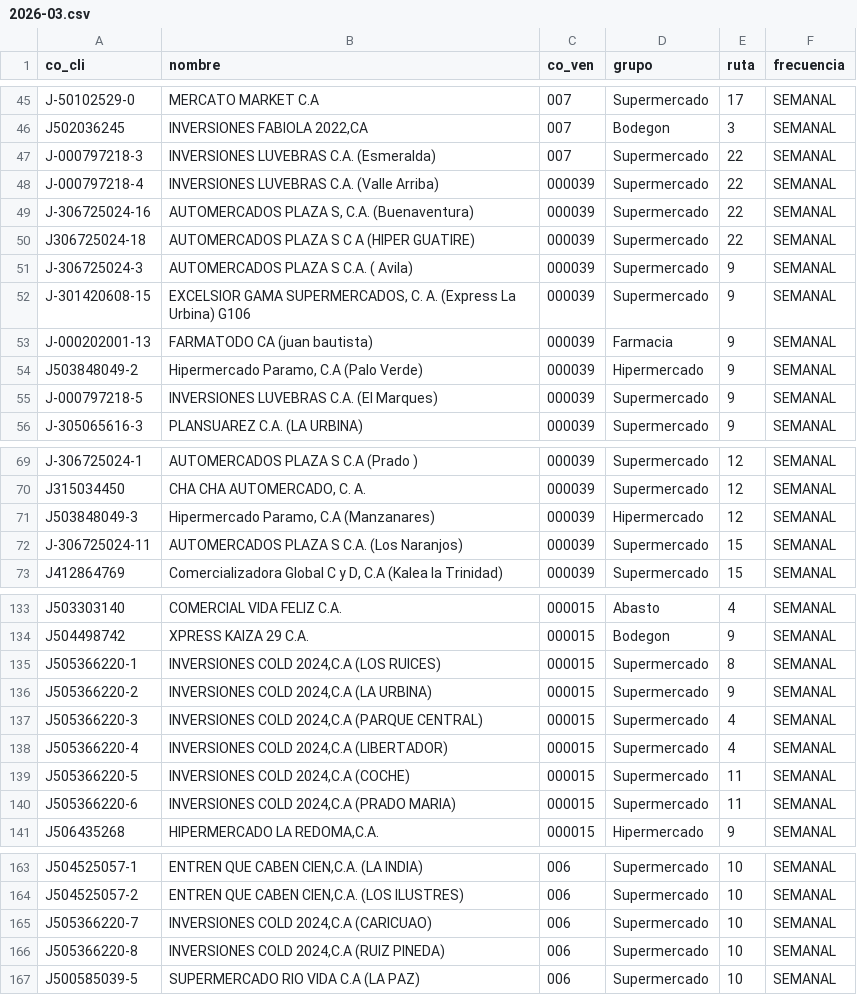
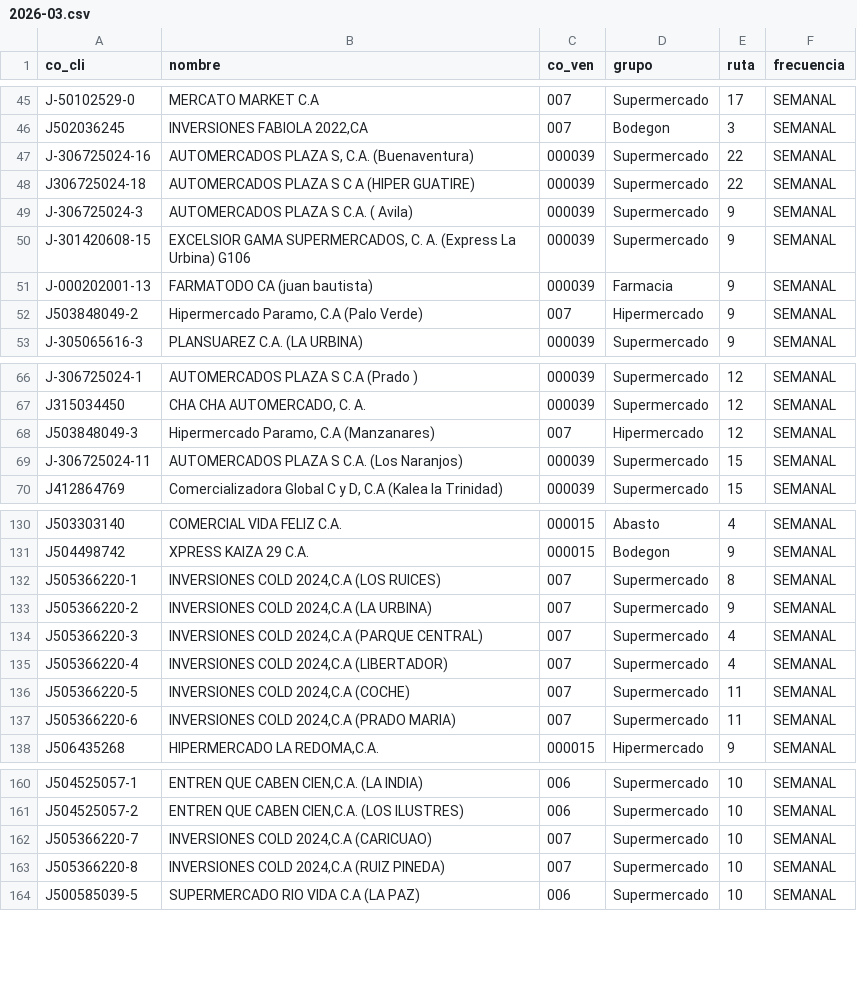
Before and after one commit to new-york-venezuela/profitplus-exporter, a CSV file: data/customer-mapping/2026-03.csv, drawn as a sheet; only a part is shown, gaps mark what is left out; the diff covers the shown part only.

```diff
--- a/data/customer-mapping/2026-03.csv
+++ b/data/customer-mapping/2026-03.csv
@@ -46,4 +46,2 @@ J-50102529-0,MERCATO MARKET C.A,007,Supermercado,17,SEMANAL
 J502036245,"INVERSIONES FABIOLA 2022,CA",007,Bodegon,3,SEMANAL
-J-000797218-3,INVERSIONES LUVEBRAS C.A. (Esmeralda),007,Supermercado,22,SEMANAL
-J-000797218-4,INVERSIONES LUVEBRAS C.A. (Valle Arriba),000039,Supermercado,22,SEMANAL
 J-306725024-16,"AUTOMERCADOS PLAZA S, C.A. (Buenaventura)",000039,Supermercado,22,SEMANAL
@@ -53,4 +51,3 @@ J-301420608-15,"EXCELSIOR GAMA SUPERMERCADOS, C. A. (Express La Urbina) G106",00
 J-000202001-13,FARMATODO CA (juan bautista),000039,Farmacia,9,SEMANAL
-J503848049-2,"Hipermercado Paramo, C.A (Palo Verde)",000039,Hipermercado,9,SEMANAL
-J-000797218-5,INVERSIONES LUVEBRAS C.A. (El Marques),000039,Supermercado,9,SEMANAL
+J503848049-2,"Hipermercado Paramo, C.A (Palo Verde)",007,Hipermercado,9,SEMANAL
 J-305065616-3,PLANSUAREZ C.A. (LA URBINA),000039,Supermercado,9,SEMANAL
@@ -70,3 +67,3 @@ J-306725024-1,AUTOMERCADOS PLAZA S C.A (Prado ),000039,Supermercado,12,SEMANAL
 J315034450,"CHA CHA AUTOMERCADO, C. A.",000039,Supermercado,12,SEMANAL
-J503848049-3,"Hipermercado Paramo, C.A (Manzanares)",000039,Hipermercado,12,SEMANAL
+J503848049-3,"Hipermercado Paramo, C.A (Manzanares)",007,Hipermercado,12,SEMANAL
 J-306725024-11,AUTOMERCADOS PLAZA S C.A. (Los Naranjos),000039,Supermercado,15,SEMANAL
@@ -134,8 +131,8 @@ J503303140,COMERCIAL VIDA FELIZ C.A.,000015,Abasto,4,SEMANAL
 J504498742,XPRESS KAIZA 29 C.A.,000015,Bodegon,9,SEMANAL
-J505366220-1,"INVERSIONES COLD 2024,C.A (LOS RUICES)",000015,Supermercado,8,SEMANAL
-J505366220-2,"INVERSIONES COLD 2024,C.A (LA URBINA)",000015,Supermercado,9,SEMANAL
-J505366220-3,"INVERSIONES COLD 2024,C.A (PARQUE CENTRAL)",000015,Supermercado,4,SEMANAL
-J505366220-4,"INVERSIONES COLD 2024,C.A (LIBERTADOR)",000015,Supermercado,4,SEMANAL
-J505366220-5,"INVERSIONES COLD 2024,C.A (COCHE)",000015,Supermercado,11,SEMANAL
-J505366220-6,"INVERSIONES COLD 2024,C.A (PRADO MARIA)",000015,Supermercado,11,SEMANAL
+J505366220-1,"INVERSIONES COLD 2024,C.A (LOS RUICES)",007,Supermercado,8,SEMANAL
+J505366220-2,"INVERSIONES COLD 2024,C.A (LA URBINA)",007,Supermercado,9,SEMANAL
+J505366220-3,"INVERSIONES COLD 2024,C.A (PARQUE CENTRAL)",007,Supermercado,4,SEMANAL
+J505366220-4,"INVERSIONES COLD 2024,C.A (LIBERTADOR)",007,Supermercado,4,SEMANAL
+J505366220-5,"INVERSIONES COLD 2024,C.A (COCHE)",007,Supermercado,11,SEMANAL
+J505366220-6,"INVERSIONES COLD 2024,C.A (PRADO MARIA)",007,Supermercado,11,SEMANAL
 J506435268,"HIPERMERCADO LA REDOMA,C.A.",000015,Hipermercado,9,SEMANAL
@@ -164,4 +161,4 @@ J504525057-1,"ENTREN QUE CABEN CIEN,C.A. (LA INDIA)",006,Supermercado,10,SEMANAL
 J504525057-2,"ENTREN QUE CABEN CIEN,C.A. (LOS ILUSTRES)",006,Supermercado,10,SEMANAL
-J505366220-7,"INVERSIONES COLD 2024,C.A (CARICUAO)",006,Supermercado,10,SEMANAL
-J505366220-8,"INVERSIONES COLD 2024,C.A (RUIZ PINEDA)",006,Supermercado,10,SEMANAL
+J505366220-7,"INVERSIONES COLD 2024,C.A (CARICUAO)",007,Supermercado,10,SEMANAL
+J505366220-8,"INVERSIONES COLD 2024,C.A (RUIZ PINEDA)",007,Supermercado,10,SEMANAL
 J500585039-5,SUPERMERCADO RIO VIDA C.A (LA PAZ),006,Supermercado,10,SEMANAL
```
Also changed, not shown: 1 edited cell elsewhere in this file.
